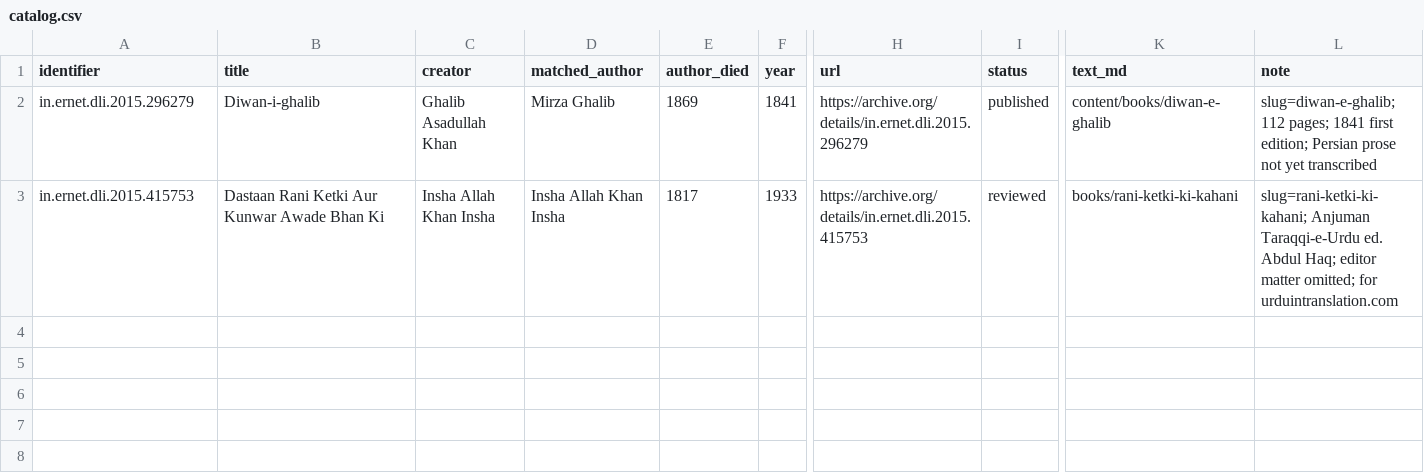
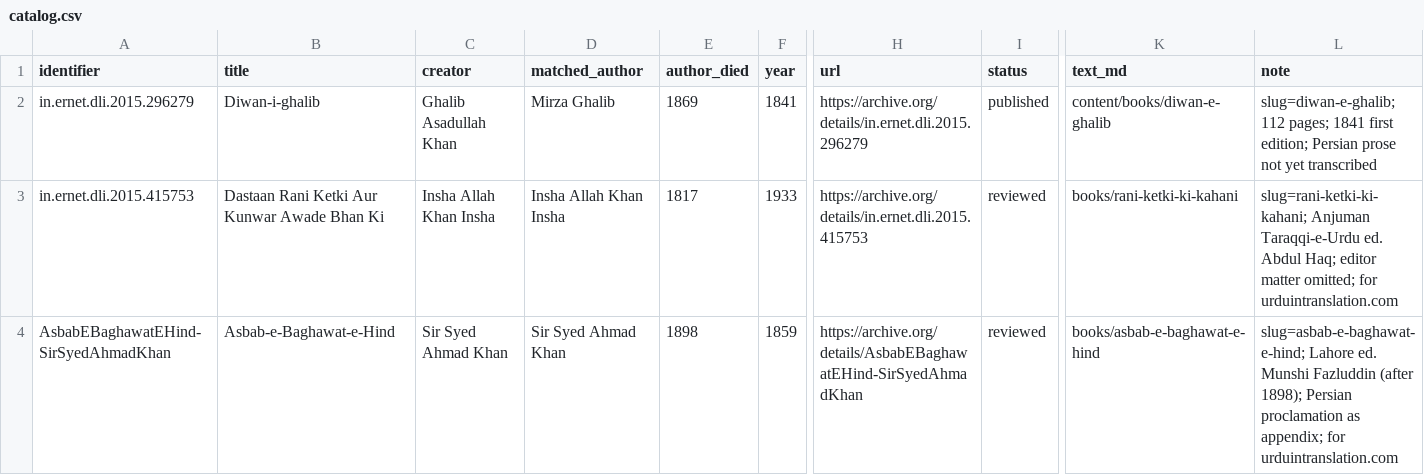
Before and after one commit to drasgharbashir/urdu-literature, a CSV file: library/catalog.csv, drawn as a sheet; only a part is shown, gaps mark what is left out; rows hold the shown columns only; the diff names each change by its address in the sheet, - before the commit and + after, or states it on an @@ line.

```diff
--- a/library/catalog.csv
+++ b/library/catalog.csv
+row 4: AsbabEBaghawatEHind-SirSyedAhmadKhan | Asbab-e-Baghawat-e-Hind | Sir Syed Ahmad Khan | Sir Syed Ahmad Khan | 1898 | 1859 | https://archive.org/details/AsbabEBaghawatEHind-SirSyedAhmadKhan | reviewed | books/asbab-e-baghawat-e-hind | slug=asbab-e-baghawat-e-hind; Lahore ed. Munshi Fazluddin (after 1898); Persian proclamation as appendix; for urduintranslation.com
```
Also changed, not shown: 22 other files.
